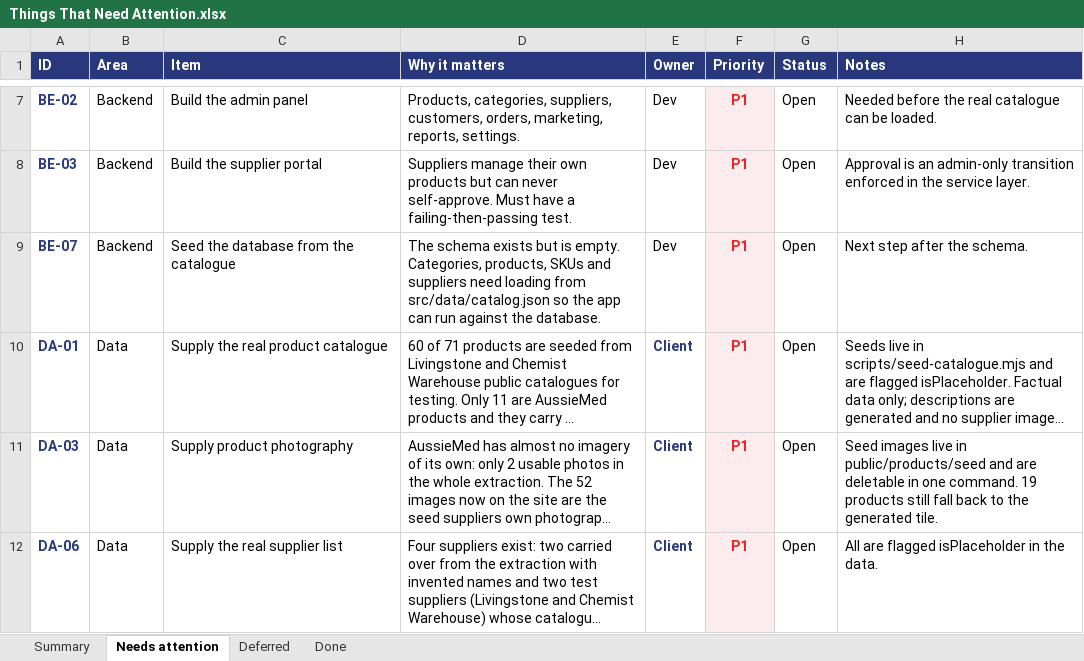
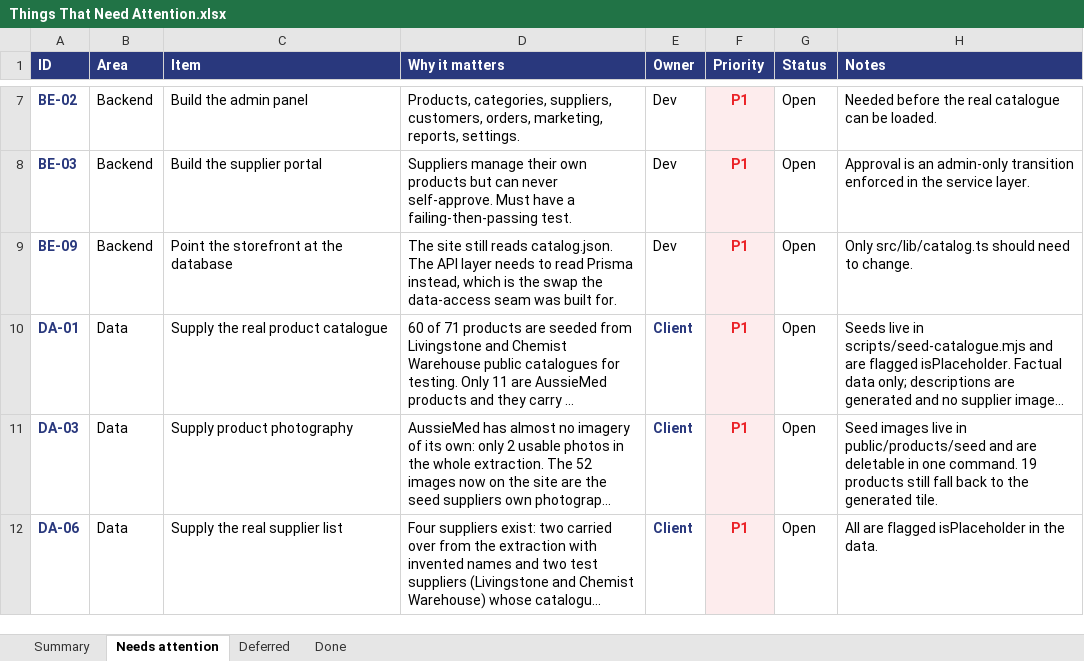
Before and after one commit to musawi1989/aussiemed, an Excel workbook: docs/Things That Need Attention.xlsx, sheet Needs attention, drawn as a sheet; only a part is shown, gaps mark what is left out; long unchanged cells end in …; values as stored, in another font and other column widths than the file's, no borders; the diff names each change by its address in the sheet, - before the commit and + after, or states it on an @@ line.

Commit message:
Seed the database from the catalogue, and verify it
The schema now holds real data: 146 categories, 71 products, 94 SKUs, 173
price tiers, 34 brands and 4 suppliers, loaded from the same catalog.json the
storefront renders, so the two cannot disagree.

npm run db:check verifies that claim rather than asserting it — 14 checks
covering counts, structure, tax classification and tier ordering. The two that
matter most walk every SKU and every volume break and confirm the price
round-trips exactly through integer fils, which is the whole reason money is
stored that way.

The seed is idempotent, verified over three consecutive runs. Getting there
exposed a real bug: catalogue tables are cleared and rebuilt, but suppliers
cannot be, because orders and invoices reference them. Creating them outright
duplicated every supplier on the second run. They are now matched by company
name and updated in place.

Cleaning up those duplicates was done by deleting only supplier rows with no
products and no invoices attached, rather than resetting the database. Prisma
asks for explicit consent before a reset, and a targeted delete did not need
one.

Prisma 7 needs a driver adapter, so @prisma/adapter-better-sqlite3 is now a
dependency. Two flag names cost a few minutes and are worth noting: the export
is PrismaBetterSqlite3, not PrismaBetterSQLite3, and migrate dev has no
--skip-generate.

Orders and users are deliberately left untouched by the seed. Losing order
history to a re-seed should be hard.

```diff
--- a/docs/Things That Need Attention.xlsx (sheet Needs attention)
+++ b/docs/Things That Need Attention.xlsx (sheet Needs attention)
-A9 (ID): BE-07
+A9 (ID): BE-09
-C9 (Item): Seed the database from the catalogue
+C9 (Item): Point the storefront at the database
-D9 (Why it matters): The schema exists but is empty. Categories, products, SKUs and suppliers need loading from src/data/catalog.json so the app can run against the database.
+D9 (Why it matters): The site still reads catalog.json. The API layer needs to read Prisma instead, which is the swap the data-access seam was built for.
-H9 (Notes): Next step after the schema.
+H9 (Notes): Only src/lib/catalog.ts should need to change.
```
Also changed, not shown: sheet Done, sheet Summary, 6 other files.
